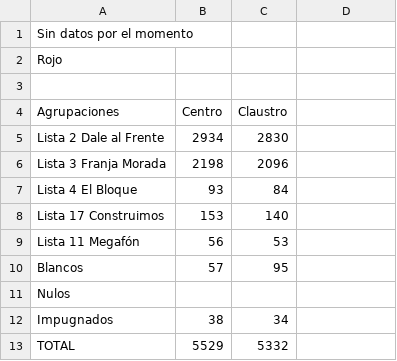
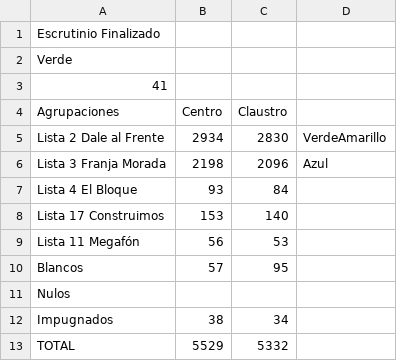
Before and after one commit to ivansch/facultadesCSV, a CSV file: arquitectura.csv, drawn as a sheet.

Commit message:
Update arquitectura.csv

```diff
--- a/arquitectura.csv
+++ b/arquitectura.csv
@@ -1,7 +1,7 @@
-Sin datos por el momento
-Rojo,,
-,,
+Escrutinio Finalizado
+Verde,,
+41,,
 Agrupaciones,Centro,Claustro
-Lista 2 Dale al Frente,2934,2830
-Lista 3 Franja Morada,2198,2096
+Lista 2 Dale al Frente,2934,2830,VerdeAmarillo
+Lista 3 Franja Morada,2198,2096,Azul
 Lista 4 El Bloque,93,84
```
